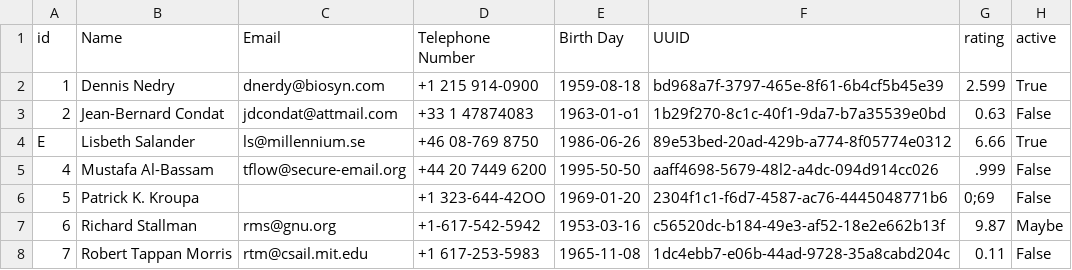
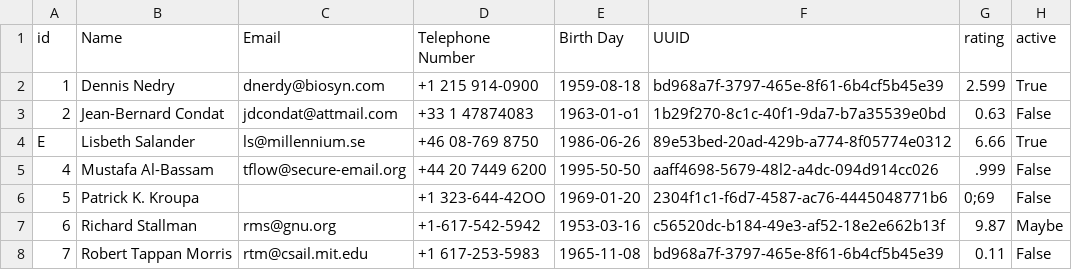
Before and after one commit to MartinHvidberg/csv-alyser, a CSV file: data/demo_checker.csv, drawn as a sheet.

```diff
--- a/data/demo_checker.csv
+++ b/data/demo_checker.csv
@@ -7,2 +7,2 @@ E, Lisbeth Salander, ls@millennium.se, +46 08-769 8750, 1986-06-26, 89e53bed-20a
 6, Richard Stallman, rms@gnu.org, +1-617-542-5942, 1953-03-16, c56520dc-b184-49e3-af52-18e2e662b13f, 9.87, Maybe
-7, Robert Tappan Morris, rtm@csail.mit.edu, +1 617-253-5983 , 1965-11-08, 1dc4ebb7-e06b-44ad-9728-35a8cabd204c, 0.11, False,
+7, Robert Tappan Morris, rtm@csail.mit.edu, +1 617-253-5983 , 1965-11-08, bd968a7f-3797-465e-8f61-6b4cf5b45e39, 0.11, False,
```
Also changed, not shown: 2 other files.
